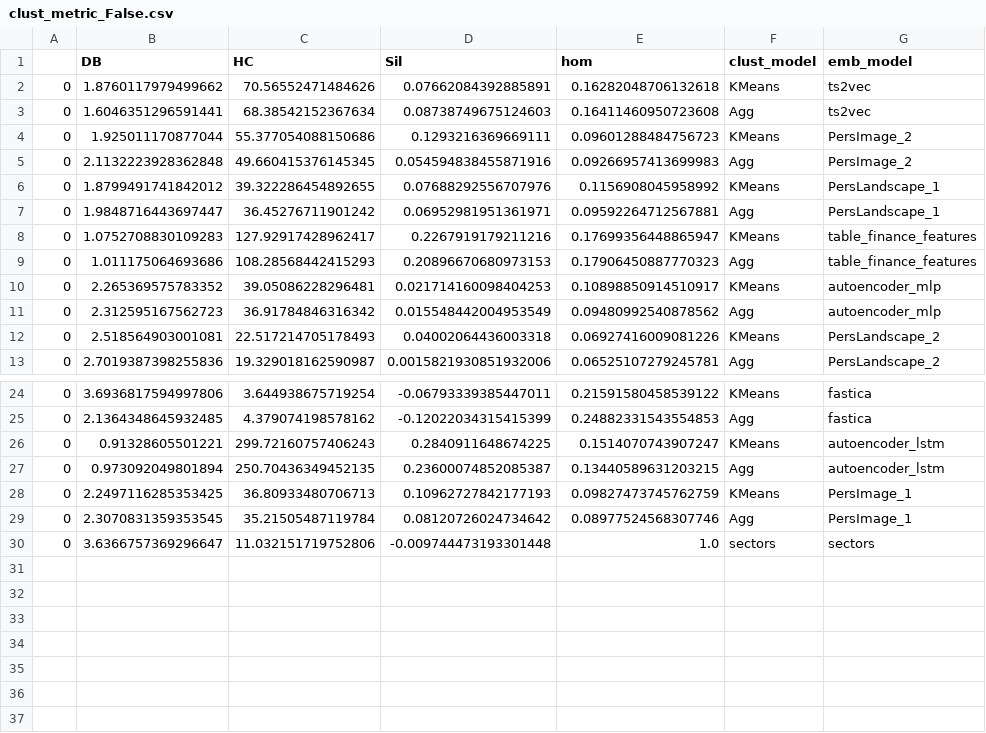
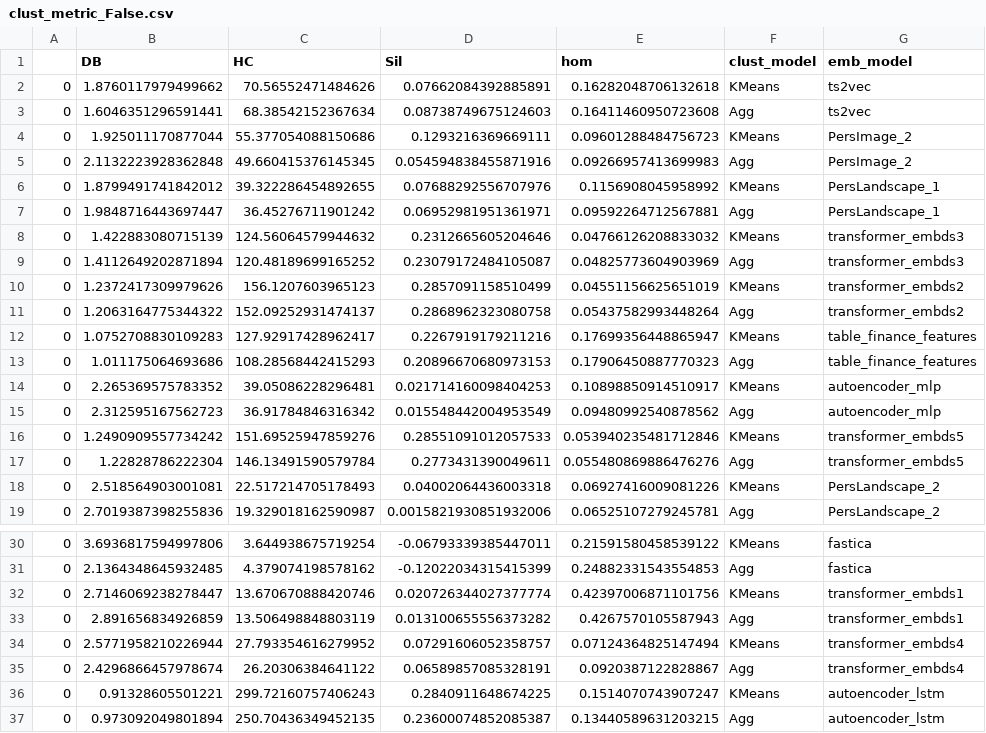
Before and after one commit to petrsokerin/Stock_clustering_paper, a CSV file: results/usa_2018/clust_metric_False.csv, drawn as a sheet; only a part is shown, gaps mark what is left out; the shorter side is filled out with more unchanged rows.

```diff
--- a/results/usa_2018/clust_metric_False.csv
+++ b/results/usa_2018/clust_metric_False.csv
@@ -7,2 +7,6 @@
 0,1.9848716443697447,36.45276711901242,0.06952981951361971,0.09592264712567881,Agg,PersLandscape_1
+0,1.422883080715139,124.56064579944632,0.2312665605204646,0.04766126208833032,KMeans,transformer_embds3
+0,1.4112649202871894,120.48189699165252,0.23079172484105087,0.04825773604903969,Agg,transformer_embds3
+0,1.2372417309979626,156.1207603965123,0.2857091158510499,0.04551156625651019,KMeans,transformer_embds2
+0,1.2063164775344322,152.09252931474137,0.2868962323080758,0.05437582993448264,Agg,transformer_embds2
 0,1.0752708830109283,127.92917428962417,0.2267919179211216,0.17699356448865947,KMeans,table_finance_features
@@ -11,2 +15,4 @@
 0,2.312595167562723,36.91784846316342,0.015548442004953549,0.09480992540878562,Agg,autoencoder_mlp
+0,1.2490909557734242,151.69525947859276,0.28551091012057533,0.053940235481712846,KMeans,transformer_embds5
+0,1.22828786222304,146.13491590579784,0.2773431390049611,0.055480869886476276,Agg,transformer_embds5
 0,2.518564903001081,22.517214705178493,0.04002064436003318,0.06927416009081226,KMeans,PersLandscape_2
@@ -25,2 +31,6 @@
 0,2.1364348645932485,4.379074198578162,-0.12022034315415399,0.24882331543554853,Agg,fastica
+0,2.7146069238278447,13.670670888420746,0.020726344027377774,0.42397006871101756,KMeans,transformer_embds1
+0,2.891656834926859,13.506498848803119,0.013100655556373282,0.4267570105587943,Agg,transformer_embds1
+0,2.5771958210226944,27.793354616279952,0.07291606052358757,0.07124364825147494,KMeans,transformer_embds4
+0,2.4296866457978674,26.20306384641122,0.06589857085328191,0.0920387122828867,Agg,transformer_embds4
 0,0.91328605501221,299.72160757406243,0.2840911648674225,0.1514070743907247,KMeans,autoencoder_lstm
```
Also changed, not shown: results/usa_2012/clust_metric_False.csv, results/usa_2012/financial_metric_False.csv, 10 other files.
